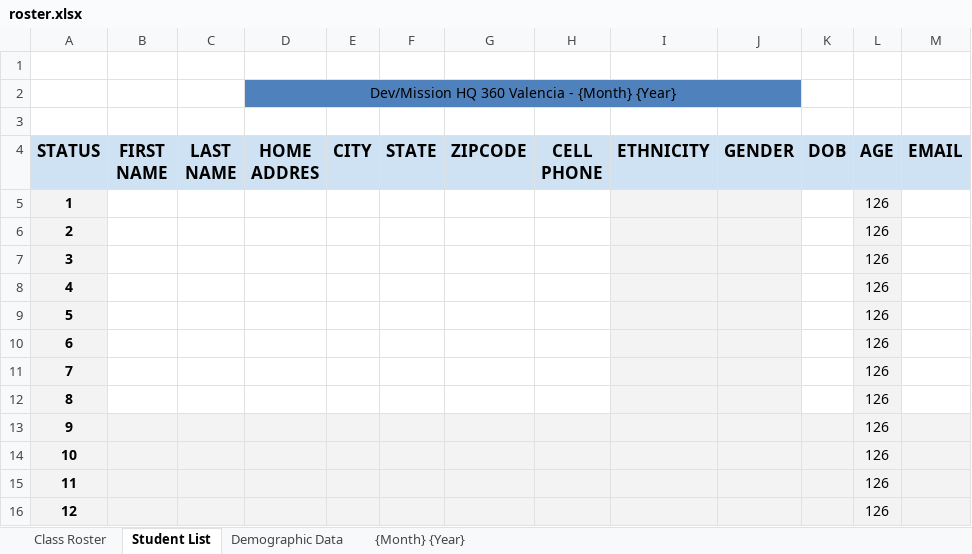
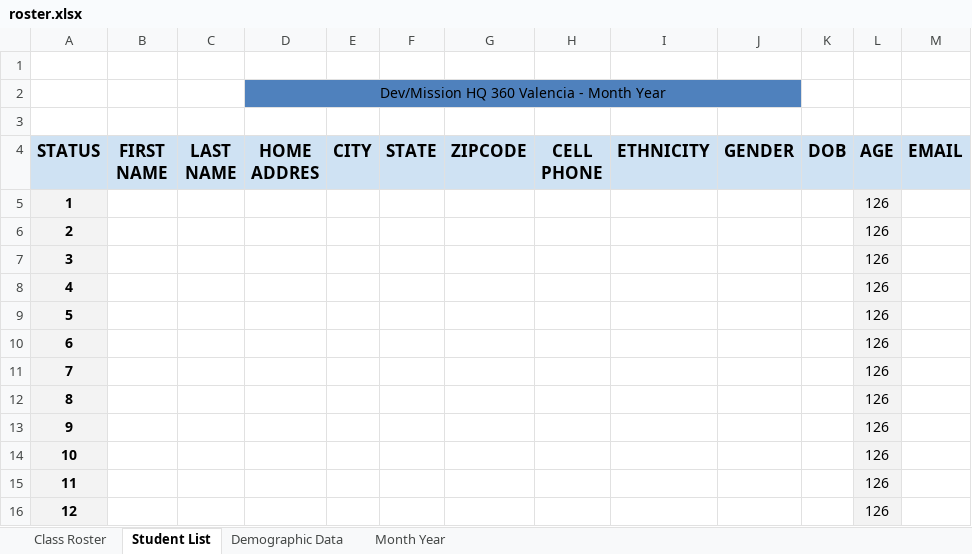
Before and after one commit to JesusEArambula/create-directories, an Excel workbook: class documents/roster.xlsx, sheet Student List, drawn as a sheet; values as stored, in another font and other column widths than the file's, no borders; charts and pictures not drawn; the diff names each change by its address in the sheet, - before the commit and + after, or states it on an @@ line.

Commit message:
Updated class documents and months/days in spanish
Annoying .DS_Stor file keeps popping up
I have to deal with that later...

```diff
--- a/class documents/roster.xlsx (sheet Student List)
+++ b/class documents/roster.xlsx (sheet Student List)
-sheet tab: {Month} {Year}
+sheet tab: Month Year
-D2 (HOME ADDRES): Dev/Mission HQ 360 Valencia - {Month} {Year}
+D2 (HOME ADDRES): Dev/Mission HQ 360 Valencia - Month Year
-I5:J12 fill: #F3F3F3
+I5:J12 fill: none
-B13:K16 fill: #F3F3F3
+B13:K16 fill: none
-M13:M16 fill: #F3F3F3
+M13:M16 fill: none
```
Also changed, not shown: sheet Class Roster, sheet Month Year, sheet Demographic Data, charts or pictures, class documents/schedule.xlsx, 39 other files.
